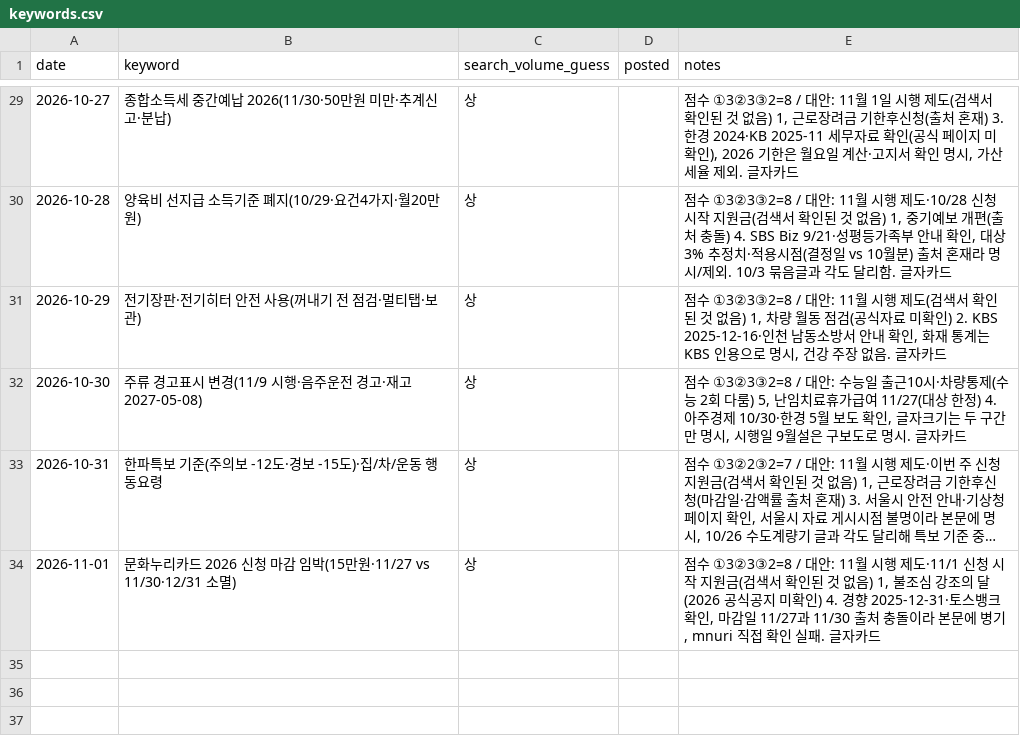
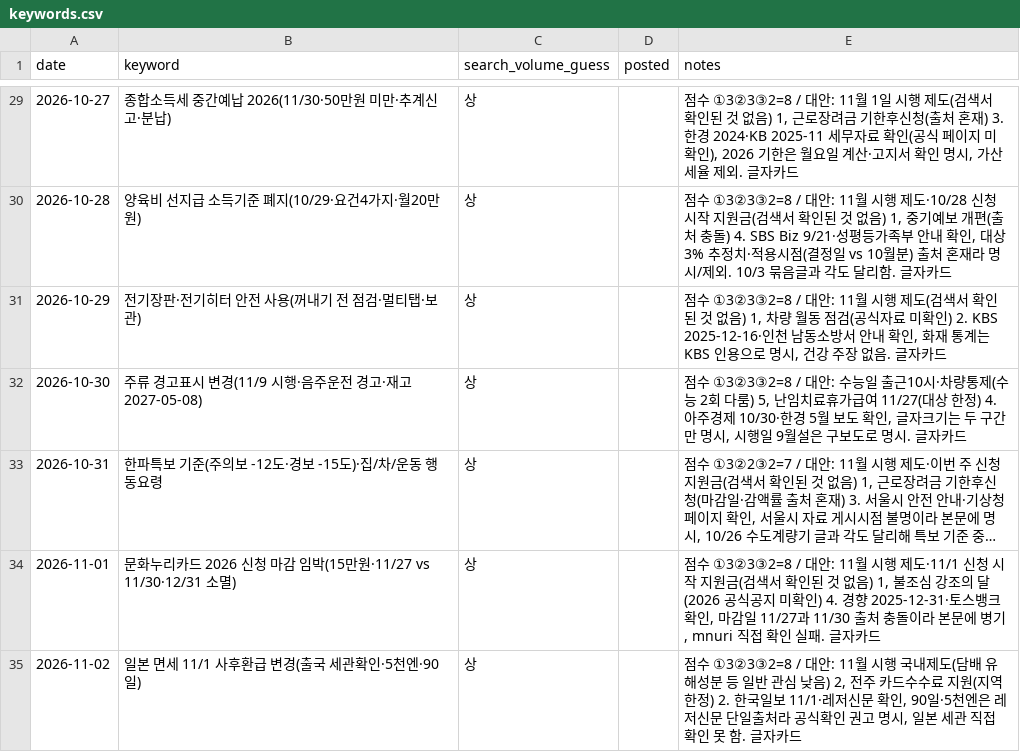
Before and after one commit to helperpanda/agent-hq, a CSV file: divisions/blog/keywords.csv, drawn as a sheet; only a part is shown, gaps mark what is left out; long unchanged cells end in …; the diff names each change by its address in the sheet, - before the commit and + after, or states it on an @@ line.

Commit message:
auto: blog

```diff
--- a/divisions/blog/keywords.csv
+++ b/divisions/blog/keywords.csv
+row 35: 2026-11-02 | 일본 면세 11/1 사후환급 변경(출국 세관확인·5천엔·90일) | 상 |  | 점수 ①3②3③2=8 / 대안: 11월 시행 국내제도(담배 유해성분 등 일반 관심 낮음) 2, 전주 카드수수료 지원(지역한정) 2. 한국일보 11/1·레저신문 확인, 90일·5천엔은 레저신문 단일출처라 공식확인 권고 명시, 일본 세관 직접 확인 못 함. 글자카드
```
Also changed, not shown: 3 other files.
